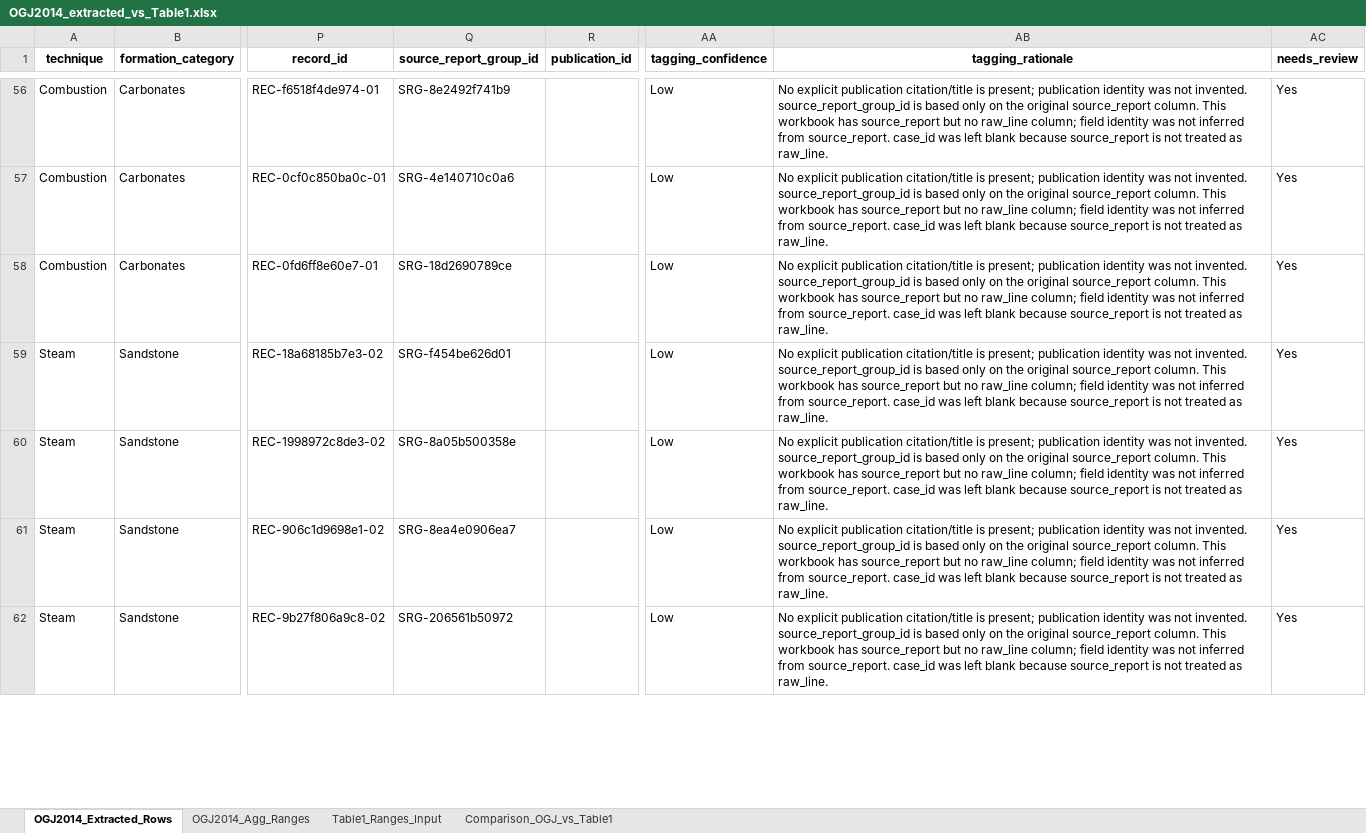
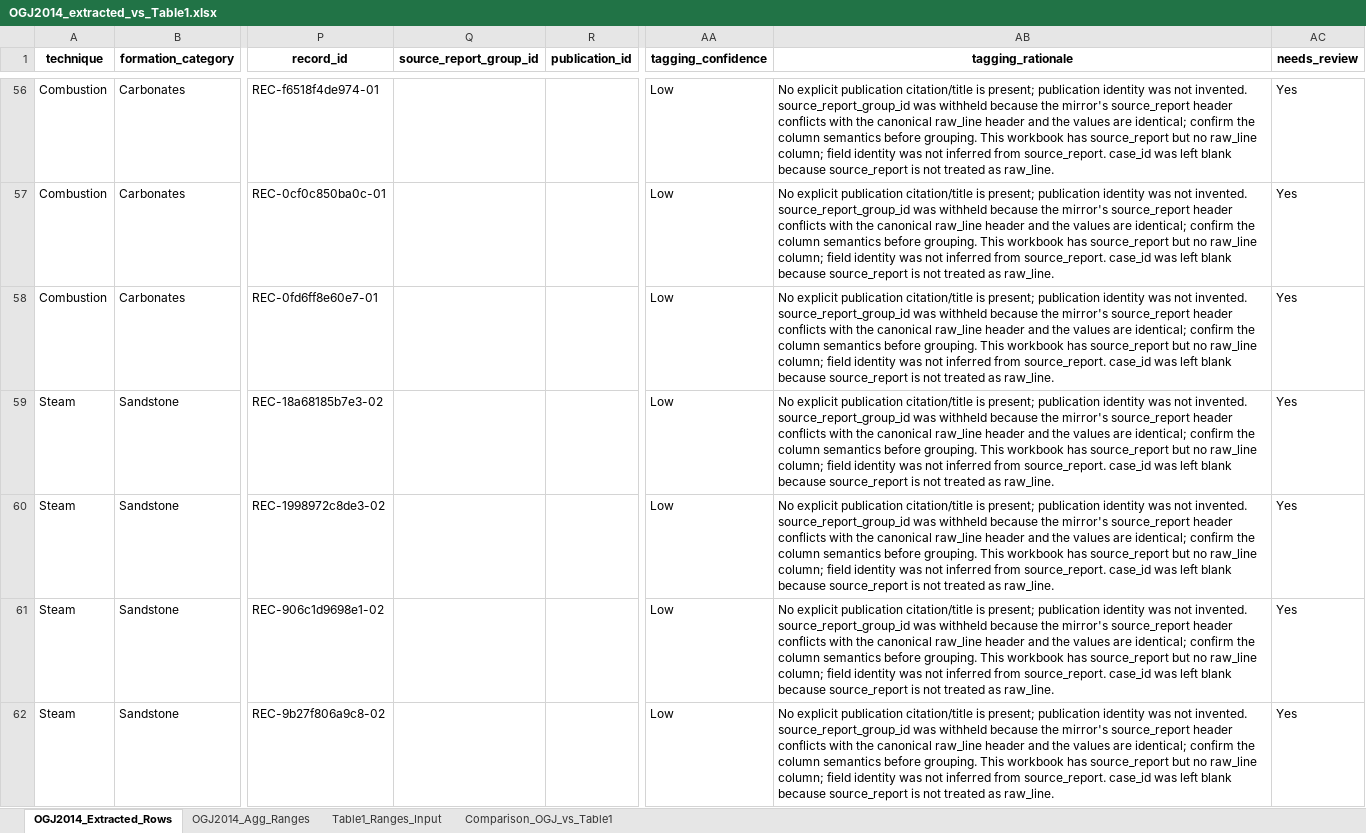
Before and after one commit to nasilemak80sen/eor_dashboard, an Excel workbook: data/OGJ2014_extracted_vs_Table1.xlsx, sheet OGJ2014_Extracted_Rows, drawn as a sheet; only a part is shown, gaps mark what is left out; values as stored, in another font and other column widths than the file's, no borders; the diff covers the shown part only; the diff names each change by its address in the sheet, - before the commit and + after, or states it on an @@ line.

```diff
--- a/data/OGJ2014_extracted_vs_Table1.xlsx (sheet OGJ2014_Extracted_Rows)
+++ b/data/OGJ2014_extracted_vs_Table1.xlsx (sheet OGJ2014_Extracted_Rows)
-Q56 (source_report_group_id): SRG-8e2492f741b9
+Q56 (source_report_group_id): (empty)
-AB56:AB62 (tagging_rationale): …invented. source_report_group_id is based only on the original source_report column. This workbook…
+AB56:AB62 (tagging_rationale): …invented. source_report_group_id was withheld because the mirror's source_report header conflicts with the canonical raw_line header and the values are identical; confirm the column semantics before grouping. This workbook…
-Q57 (source_report_group_id): SRG-4e140710c0a6
+Q57 (source_report_group_id): (empty)
-Q58 (source_report_group_id): SRG-18d2690789ce
+Q58 (source_report_group_id): (empty)
-Q59 (source_report_group_id): SRG-f454be626d01
+Q59 (source_report_group_id): (empty)
-Q60 (source_report_group_id): SRG-8a05b500358e
+Q60 (source_report_group_id): (empty)
-Q61 (source_report_group_id): SRG-8ea4e0906ea7
+Q61 (source_report_group_id): (empty)
-Q62 (source_report_group_id): SRG-206561b50972
+Q62 (source_report_group_id): (empty)
```
Also changed, not shown: 1234 edited cells elsewhere in this sheet, src/notebooks/ml_data/OGJ2014_extracted_vs_Table1.xlsx.
